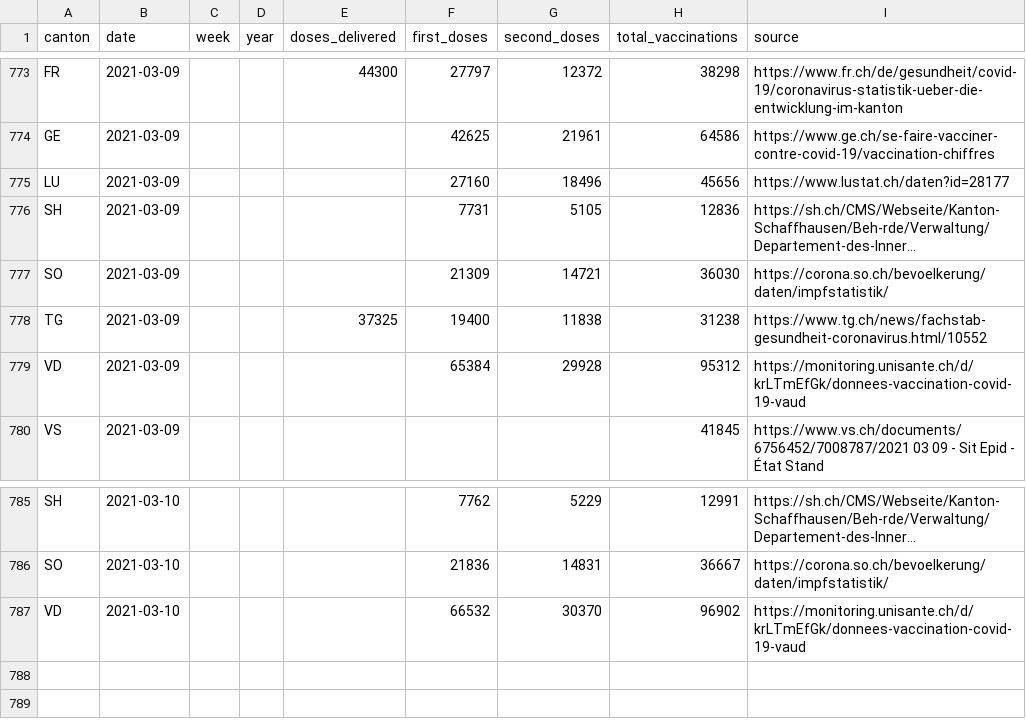
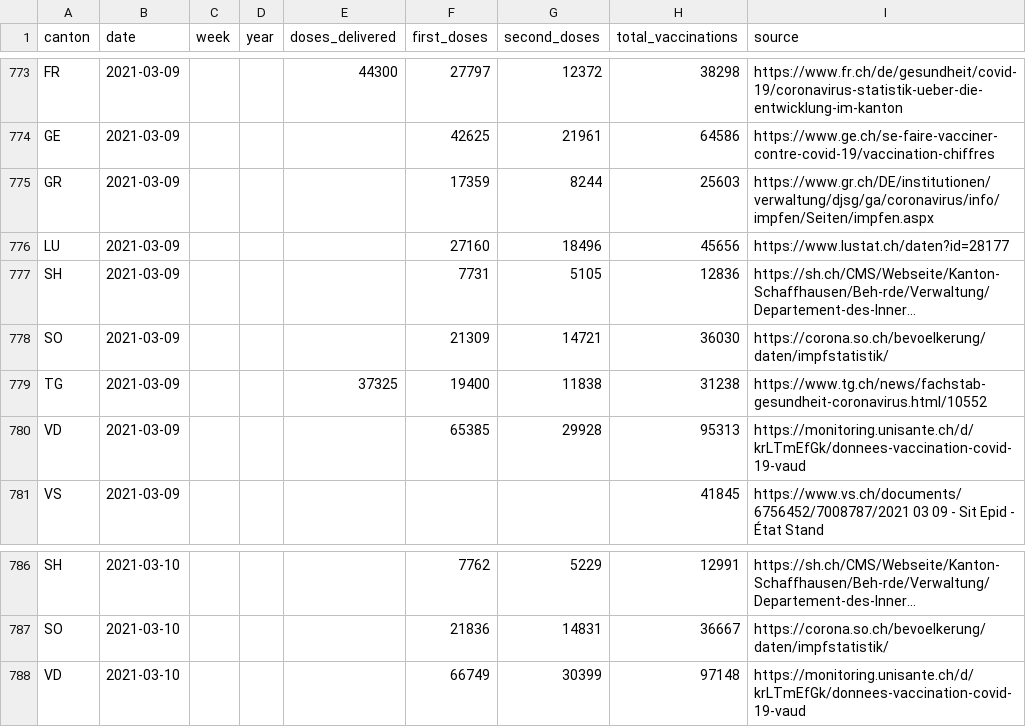
Before and after one commit to n0rdlicht/ch-vaccinations, a CSV file: data/vaccination_data_total.csv, drawn as a sheet; only a part is shown, gaps mark what is left out; long unchanged cells end in …; addresses are those after the commit; the diff names each change by its address in the sheet, - before the commit and + after, or states it on an @@ line.

Commit message:
Automatic update of vaccination data

```diff
--- a/data/vaccination_data_total.csv
+++ b/data/vaccination_data_total.csv
+row 775: GR | 2021-03-09 |  |  |  | 17359 | 8244 | 25603 | https://www.gr.ch/DE/institutionen/verwaltung/djsg/ga/coronavirus/info/impfen/Seiten/impfen.aspx
-F780 (first_doses): 65384
+F780 (first_doses): 65385
-H780 (total_vaccinations): 95312
+H780 (total_vaccinations): 95313
-F788 (first_doses): 66532
+F788 (first_doses): 66749
-G788 (second_doses): 30370
+G788 (second_doses): 30399
-H788 (total_vaccinations): 96902
+H788 (total_vaccinations): 97148
```
Also changed, not shown: data/vaccinations_latest.csv, 1 other file.
